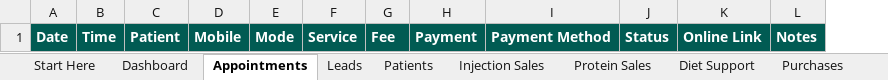
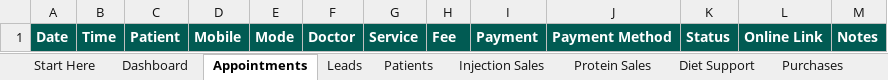
Before and after one commit to Aamirsk99/HHLP, an Excel workbook: admin/ThePrimeFit_Sheets.xlsx, sheet Appointments, drawn as a sheet; values as stored, in another font and other column widths than the file's, no borders; the diff names each change by its address in the sheet, - before the commit and + after, or states it on an @@ line.

```diff
--- a/admin/ThePrimeFit_Sheets.xlsx (sheet Appointments)
+++ b/admin/ThePrimeFit_Sheets.xlsx (sheet Appointments)
+column F, row 1: Doctor
```
Also changed, not shown: sheet Dashboard, sheet Expenses, sheet Start Here, sheet Inventory, other sheet tabs, 15 other files.
